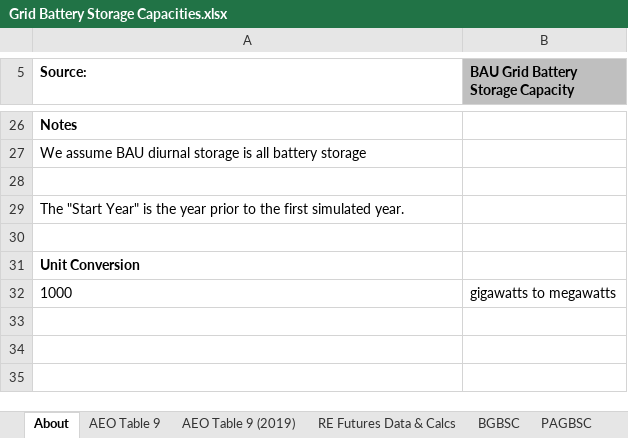
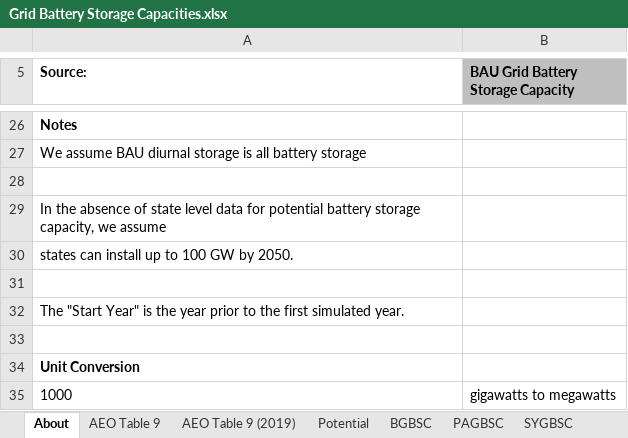
Before and after one commit to EnergyInnovation/eps-virginia, an Excel workbook: InputData/elec/GBSC/Grid Battery Storage Capacities.xlsx, sheet About, drawn as a sheet; only a part is shown, gaps mark what is left out; values as stored, in another font and other column widths than the file's, no borders; the diff names each change by its address in the sheet, - before the commit and + after, or states it on an @@ line.

Commit message:
Set additional battery storage potential to 100 GW

```diff
--- a/InputData/elec/GBSC/Grid Battery Storage Capacities.xlsx (sheet About)
+++ b/InputData/elec/GBSC/Grid Battery Storage Capacities.xlsx (sheet About)
-sheet tab: RE Futures Data & Calcs
+sheet tab: Potential
+row 29: In the absence of state level data for potential battery storage capacity, we assume
+row 30: states can install up to 100 GW by 2050.
+row 31: (empty)
```
Also changed, not shown: sheet PAGBSC, 1 other file.
